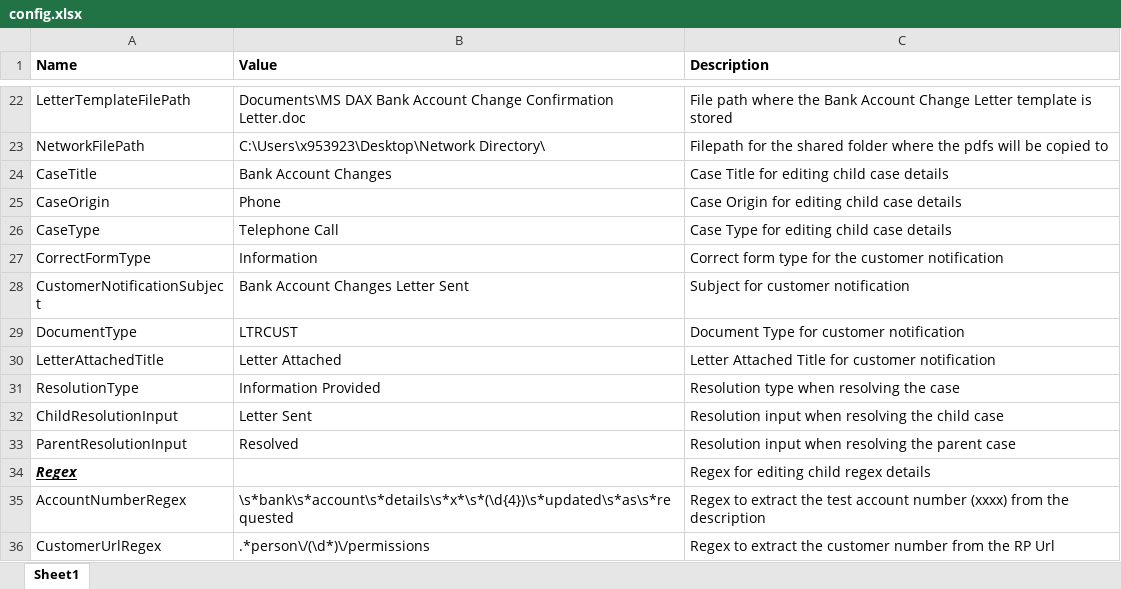
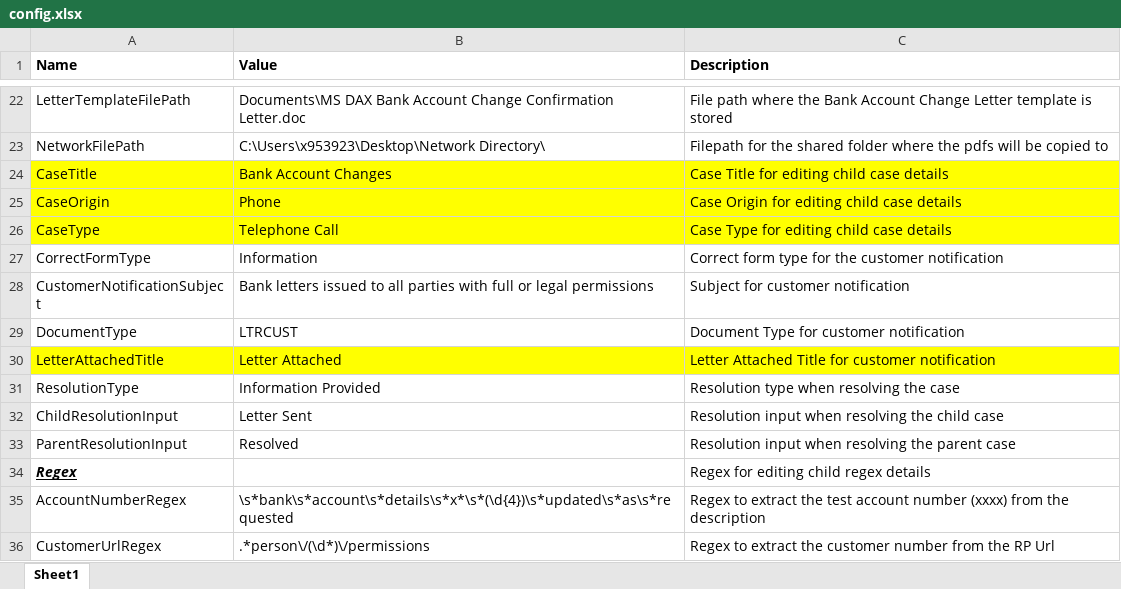
Before and after one commit to DEFRA/RPA-Bank-Change-Letter, an Excel workbook: Bank Account Change Letters/Documents/Config/config.xlsx, sheet Sheet1, drawn as a sheet; only a part is shown, gaps mark what is left out; values as stored, in another font and other column widths than the file's, no borders; table styles not drawn; the diff names each change by its address in the sheet, - before the commit and + after, or states it on an @@ line.

Commit message:
adding customer notification to parent case, and attaching letter

```diff
--- a/Bank Account Change Letters/Documents/Config/config.xlsx (sheet Sheet1)
+++ b/Bank Account Change Letters/Documents/Config/config.xlsx (sheet Sheet1)
-A24:C26 fill: none
+A24:C26 fill: #FFFF00
-B28 (Value): Bank Account Changes Letter Sent
+B28 (Value): Bank letters issued to all parties with full or legal permissions
-A30:C30 fill: none
+A30:C30 fill: #FFFF00
```
Also changed, not shown: 12 other files.
